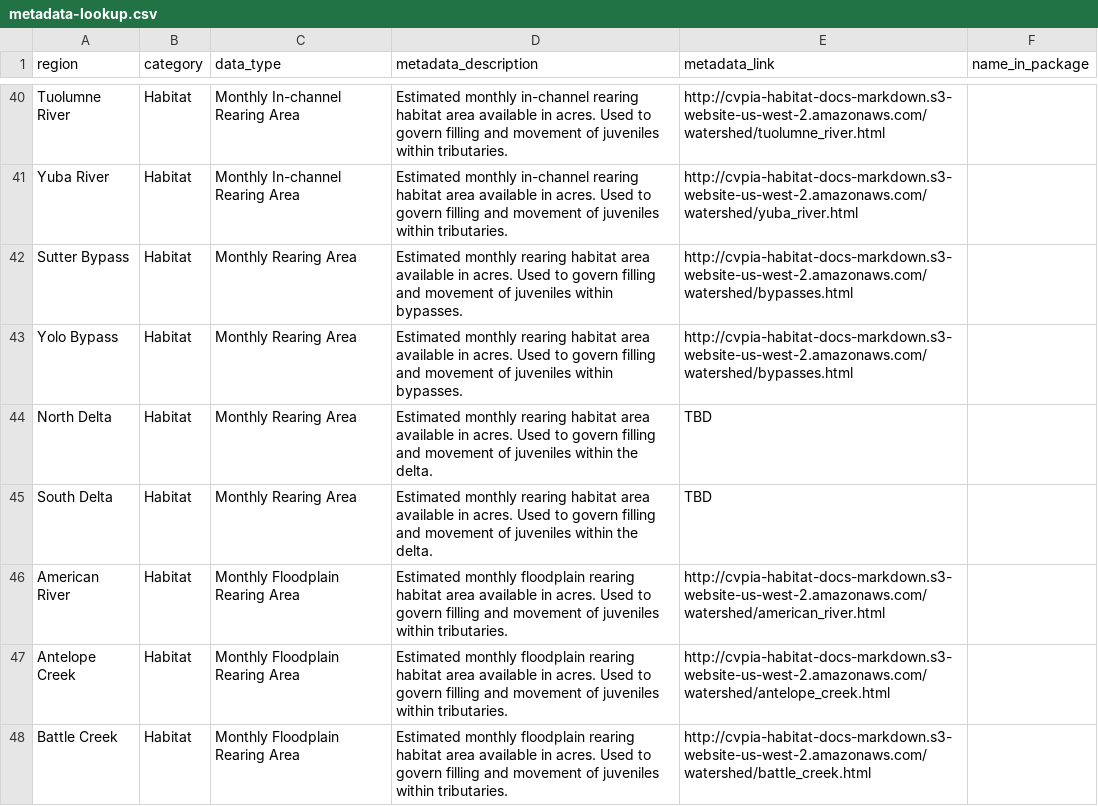
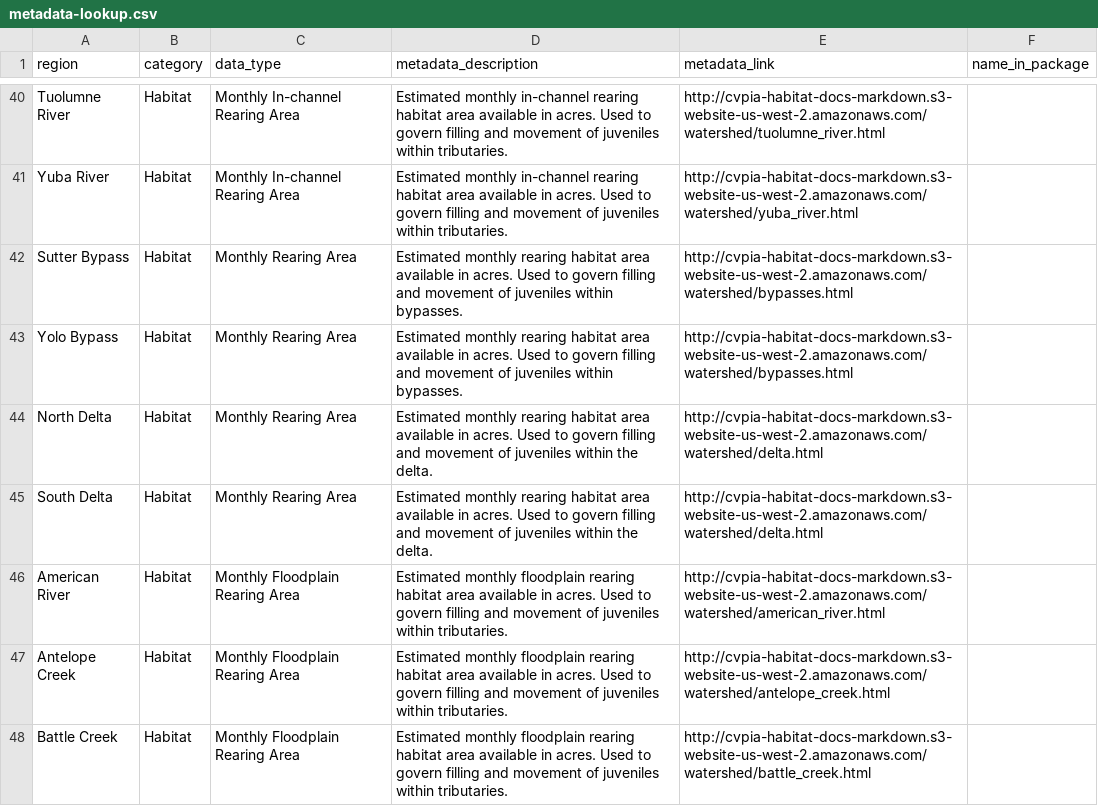
Before and after one commit to FlowWest/cvpia-model-inputs, a CSV file: data/metadata-lookup.csv, drawn as a sheet; only a part is shown, gaps mark what is left out.

Commit message:
finish metadata links

```diff
--- a/data/metadata-lookup.csv
+++ b/data/metadata-lookup.csv
@@ -43,4 +43,4 @@ Sutter Bypass,Habitat,Monthly Rearing Area,Estimated monthly rearing habitat are
 Yolo Bypass,Habitat,Monthly Rearing Area,Estimated monthly rearing habitat area available in acres. Used to govern filling and movement of juveniles within bypasses.,http://cvpia-habitat-docs-markdown.s3-website-us-west-2.amazonaws.com/watershed/bypasses.html,
-North Delta,Habitat,Monthly Rearing Area,Estimated monthly rearing habitat area available in acres. Used to govern filling and movement of juveniles within the delta.,TBD,
-South Delta,Habitat,Monthly Rearing Area,Estimated monthly rearing habitat area available in acres. Used to govern filling and movement of juveniles within the delta.,TBD,
+North Delta,Habitat,Monthly Rearing Area,Estimated monthly rearing habitat area available in acres. Used to govern filling and movement of juveniles within the delta.,http://cvpia-habitat-docs-markdown.s3-website-us-west-2.amazonaws.com/watershed/delta.html,
+South Delta,Habitat,Monthly Rearing Area,Estimated monthly rearing habitat area available in acres. Used to govern filling and movement of juveniles within the delta.,http://cvpia-habitat-docs-markdown.s3-website-us-west-2.amazonaws.com/watershed/delta.html,
 American River,Habitat,Monthly Floodplain Rearing Area,Estimated monthly floodplain rearing habitat area available in acres. Used to govern filling and movement of juveniles within tributaries.,http://cvpia-habitat-docs-markdown.s3-website-us-west-2.amazonaws.com/watershed/american_river.html,
```
